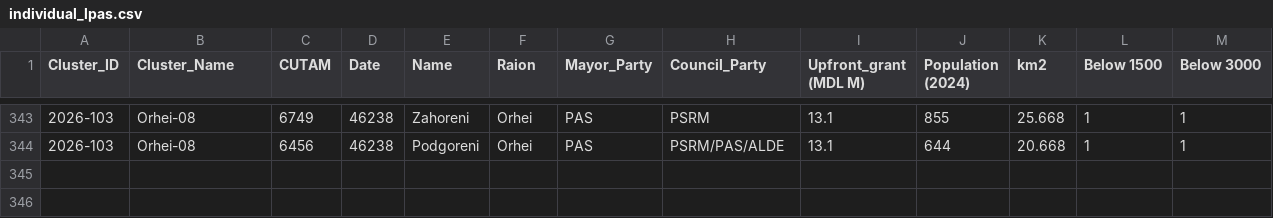
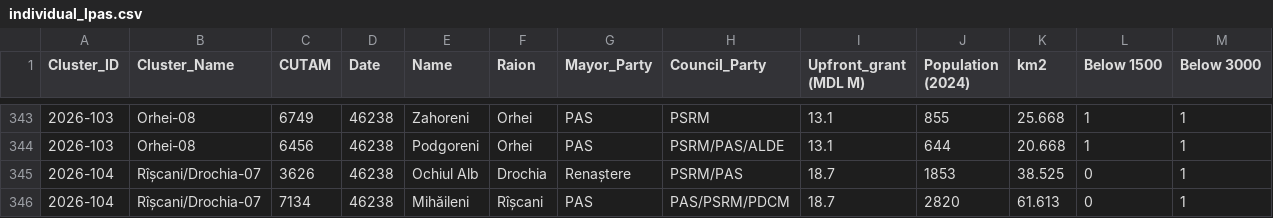
Before and after one commit to frank0051/Moldova-Primarii-Puternice-Dashboard, a CSV file: data/individual_lpas.csv, drawn as a sheet; only a part is shown, gaps mark what is left out; rows hold the shown columns only; the diff names each change by its address in the sheet, - before the commit and + after, or states it on an @@ line.

```diff
--- a/data/individual_lpas.csv
+++ b/data/individual_lpas.csv
+row 345: 2026-104 | Rîșcani/Drochia-07 | 3626 | 46238 | Ochiul Alb | Drochia | Renaștere | PSRM/PAS | 18.7 | 1853 | 38.525 | 0 | 1
+row 346: 2026-104 | Rîșcani/Drochia-07 | 7134 | 46238 | Mihăileni | Rîșcani | PAS | PAS/PSRM/PDCM | 18.7 | 2820 | 61.613 | 0 | 1
```
Also changed, not shown: data/Pipeline.csv, data/decision_tracker.csv, 1 other file.
